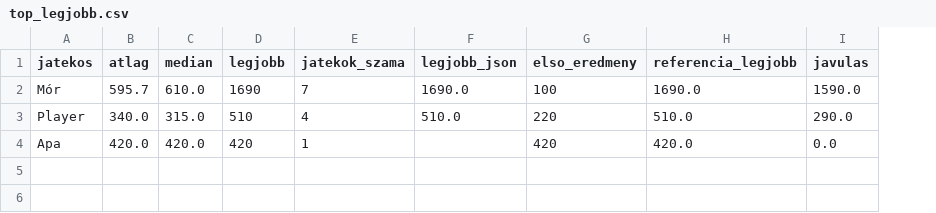
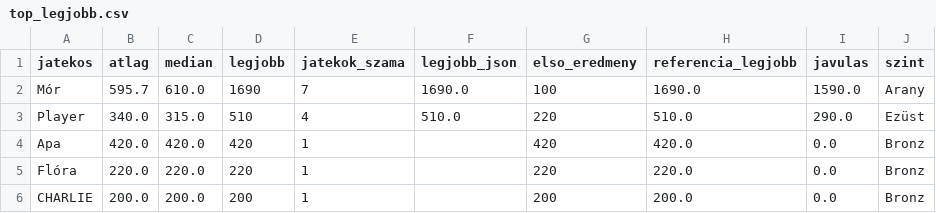
Before and after one commit to ivordanielmor/space_invaders, a CSV file: assets/csv/top_legjobb.csv, drawn as a sheet; the diff names each change by its address in the sheet, - before the commit and + after, or states it on an @@ line.

```diff
--- a/assets/csv/top_legjobb.csv
+++ b/assets/csv/top_legjobb.csv
+column J (szint), rows 2-4: Arany | Ezüst | Bronz
+row 5: Flóra | 220.0 | 220.0 | 220 | 1 |  | 220 | 220.0 | 0.0 | Bronz
+row 6: CHARLIE | 200.0 | 200.0 | 200 | 1 |  | 200 | 200.0 | 0.0 | Bronz
```
Also changed, not shown: assets/csv/top_javulas.csv, 6 other files.
